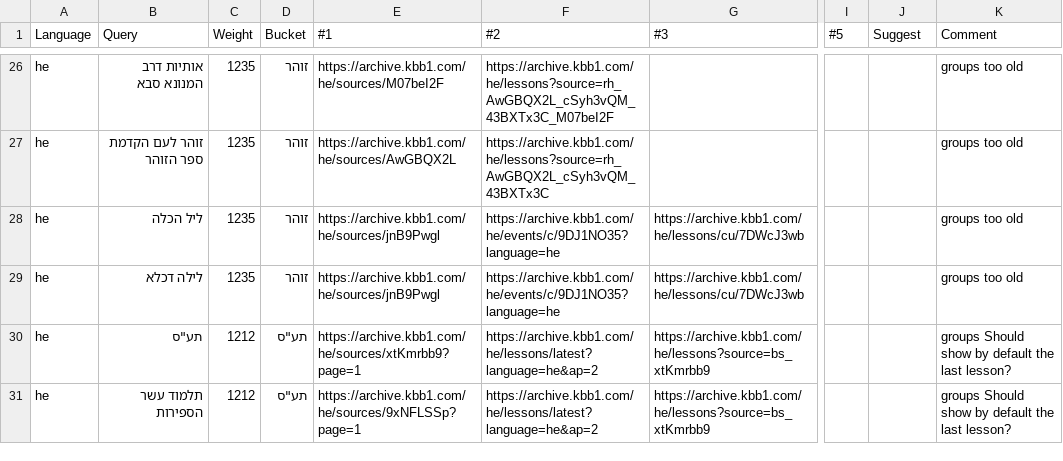
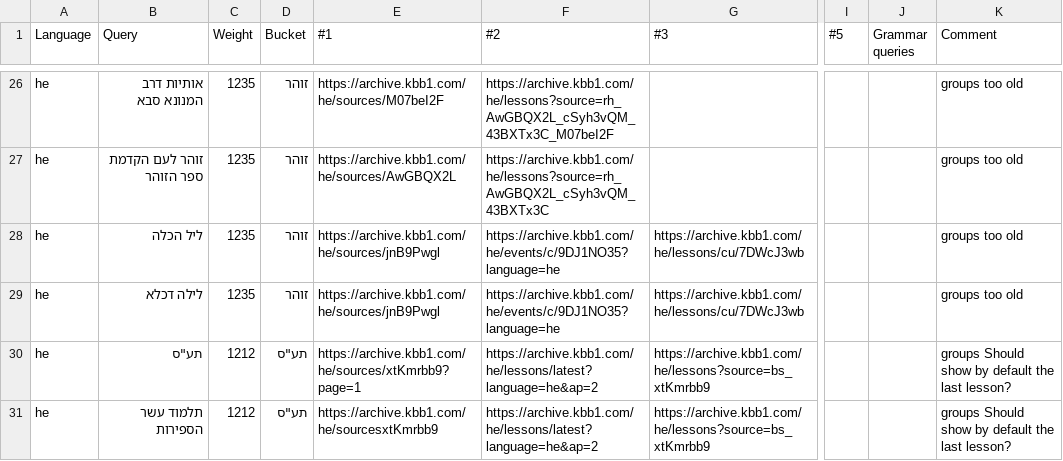
Before and after one commit to Bnei-Baruch/archive-backend, a CSV file: search/data/old_kabbalahmedia.csv, drawn as a sheet; only a part is shown, gaps mark what is left out; the diff covers the shown part only; the diff names each change by its address in the sheet, - before the commit and + after, or states it on an @@ line.

```diff
--- a/search/data/old_kabbalahmedia.csv
+++ b/search/data/old_kabbalahmedia.csv
-J1: Suggest
+J1: Grammar queries
-E31 (#1): https://archive.kbb1.com/he/sources/9xNFLSSp?page=1
+E31 (#1): https://archive.kbb1.com/he/sourcesxtKmrbb9
```
Also changed, not shown: 38 edited cells elsewhere in this file.
